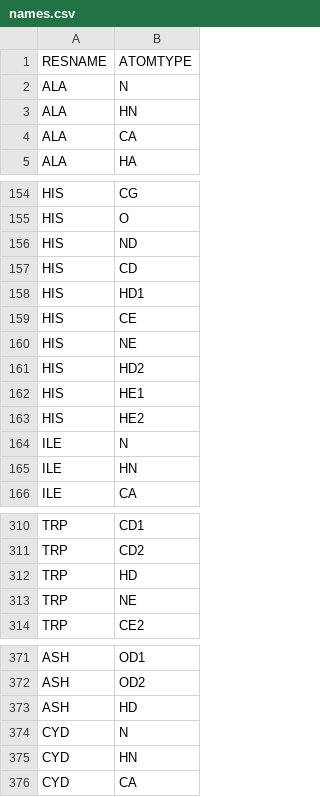
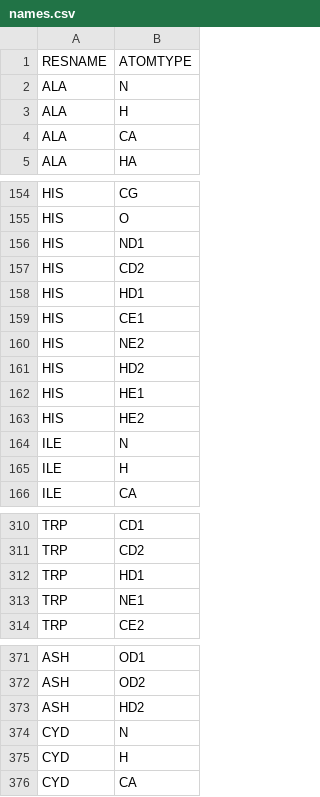
Before and after one commit to peter-reinholdt/propertyfit, a CSV file: constraints/names.csv, drawn as a sheet; only a part is shown, gaps mark what is left out; the diff covers the shown part only.

```diff
--- a/constraints/names.csv
+++ b/constraints/names.csv
@@ -2,3 +2,3 @@ RESNAME;ATOMTYPE
 ALA;N
-ALA;HN
+ALA;H
 ALA;CA
@@ -155,7 +155,7 @@ HIS;CG
 HIS;O
-HIS;ND
-HIS;CD
+HIS;ND1
+HIS;CD2
 HIS;HD1
-HIS;CE
-HIS;NE
+HIS;CE1
+HIS;NE2
 HIS;HD2
@@ -164,3 +164,3 @@ HIS;HE2
 ILE;N
-ILE;HN
+ILE;H
 ILE;CA
@@ -311,4 +311,4 @@ TRP;CD1
 TRP;CD2
-TRP;HD
-TRP;NE
+TRP;HD1
+TRP;NE1
 TRP;CE2
@@ -372,5 +372,5 @@ ASH;OD1
 ASH;OD2
-ASH;HD
+ASH;HD2
 CYD;N
-CYD;HN
+CYD;H
 CYD;CA
```
Also changed, not shown: 1 added row, 1 removed row and 33 edited cells elsewhere in this file.
